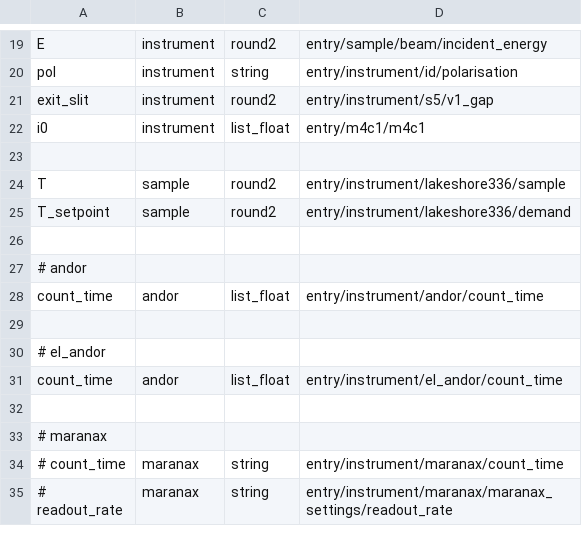
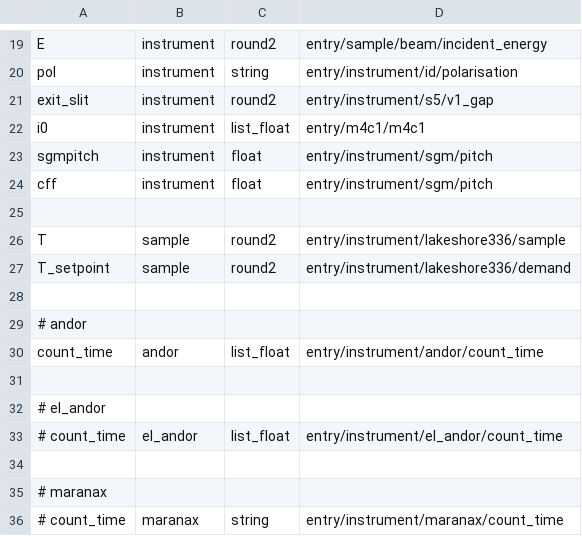
Before and after one commit to cwgaldino/brixs, a CSV file: brixs/beamlines/i21/attrs/attrsrixs.csv, drawn as a sheet; only a part is shown, gaps mark what is left out; the shorter side is filled out with more unchanged rows; addresses are those after the commit; the diff names each change by its address in the sheet, - before the commit and + after, or states it on an @@ line.

```diff
--- a/brixs/beamlines/i21/attrs/attrsrixs.csv
+++ b/brixs/beamlines/i21/attrs/attrsrixs.csv
+row 23: sgmpitch | instrument | float | entry/instrument/sgm/pitch
+row 24: cff | instrument | float | entry/instrument/sgm/pitch
-A33: count_time
+A33: # count_time
-B33: andor
+B33: el_andor
```
Also changed, not shown: 10 other files.
